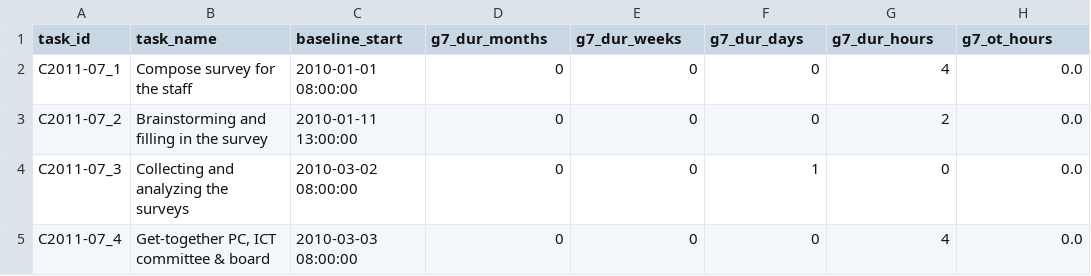
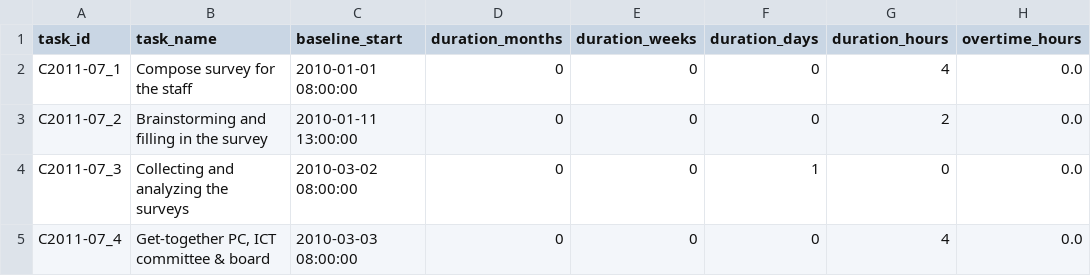
Before and after one commit to ntduyit2023/Logistics-Project-Progress-Cost-Management, a CSV file: ai_pipeline/data/processed/C2011-07/tasks.csv, drawn as a sheet; only a part is shown; the diff names each change by its address in the sheet, - before the commit and + after, or states it on an @@ line.

Commit message:
feat: implement automated schedule and resource processing pipelines for project data extraction

```diff
--- a/ai_pipeline/data/processed/C2011-07/tasks.csv
+++ b/ai_pipeline/data/processed/C2011-07/tasks.csv
-D1: g7_dur_months
+D1: duration_months
-E1: g7_dur_weeks
+E1: duration_weeks
-F1: g7_dur_days
+F1: duration_days
-G1: g7_dur_hours
+G1: duration_hours
-H1: g7_ot_hours
+H1: overtime_hours
```
Also changed, not shown: ai_pipeline/data/processed/C2012-04/tasks.csv, ai_pipeline/data/processed/C2012-08/tasks.csv, 9 other files.
